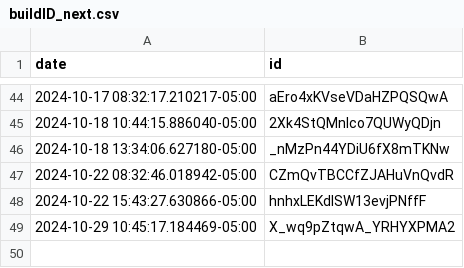
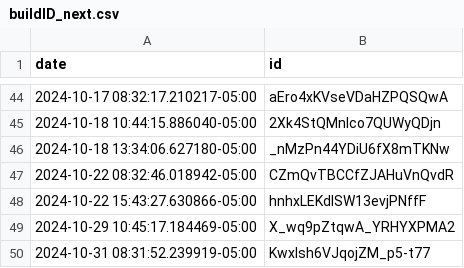
Before and after one commit to TJhon/dolar-peru, a CSV file: log/buildID_next.csv, drawn as a sheet; only a part is shown, gaps mark what is left out; the diff names each change by its address in the sheet, - before the commit and + after, or states it on an @@ line.

```diff
--- a/log/buildID_next.csv
+++ b/log/buildID_next.csv
+row 50: 2024-10-31 08:31:52.239919-05:00 | Kwxlsh6VJqojZM_p5-t77
```
